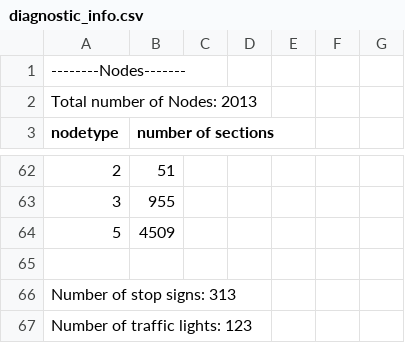
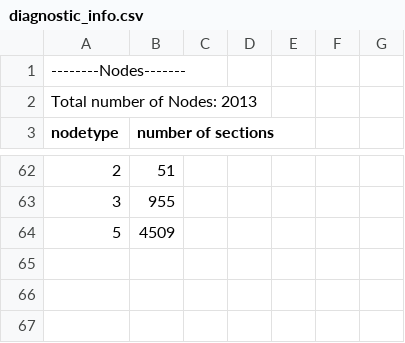
Before and after one commit to Fremont-project/data-processing, a CSV file: pipeline/diagnostic_info.csv, drawn as a sheet; only a part is shown, gaps mark what is left out; the diff names each change by its address in the sheet, - before the commit and + after, or states it on an @@ line.

```diff
--- a/pipeline/diagnostic_info.csv
+++ b/pipeline/diagnostic_info.csv
-row 65: (empty)
-row 66: Number of stop signs: 313
-row 67: Number of traffic lights: 123
```
Also changed, not shown: 1 other file.
